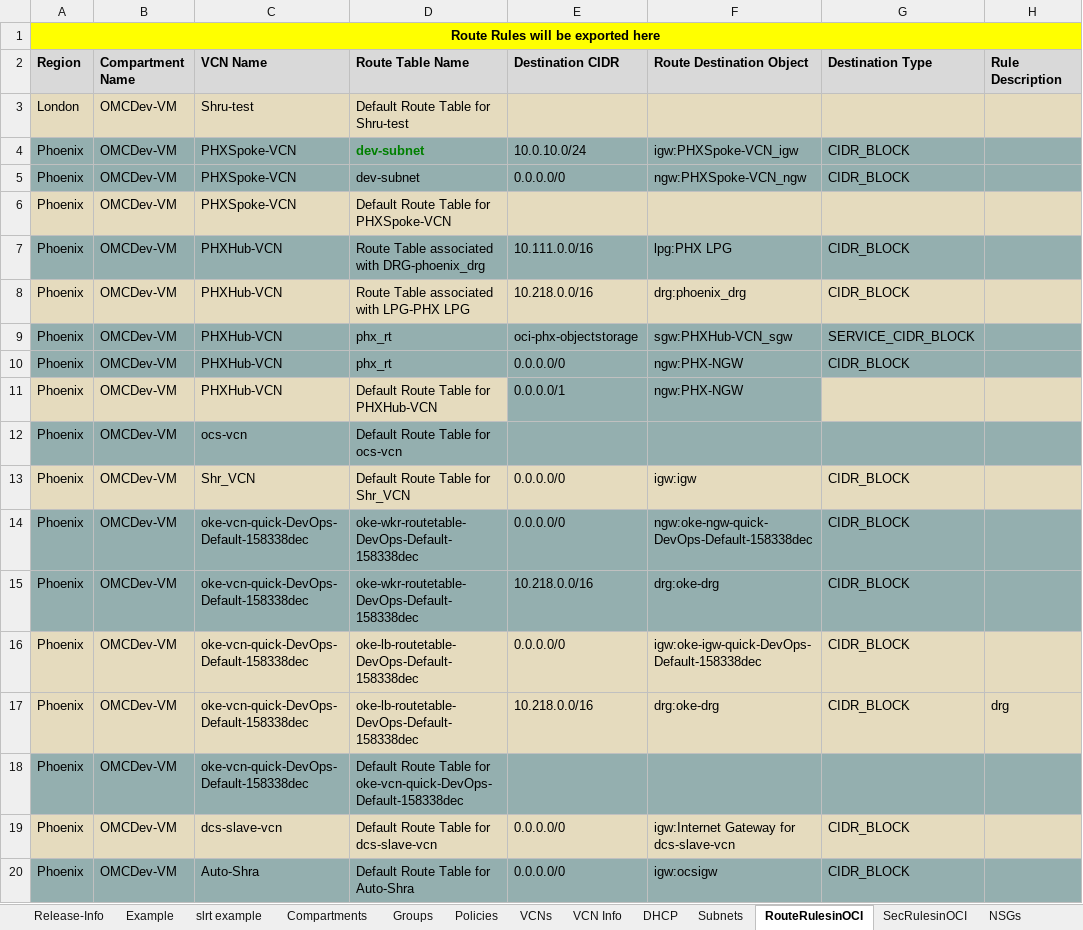
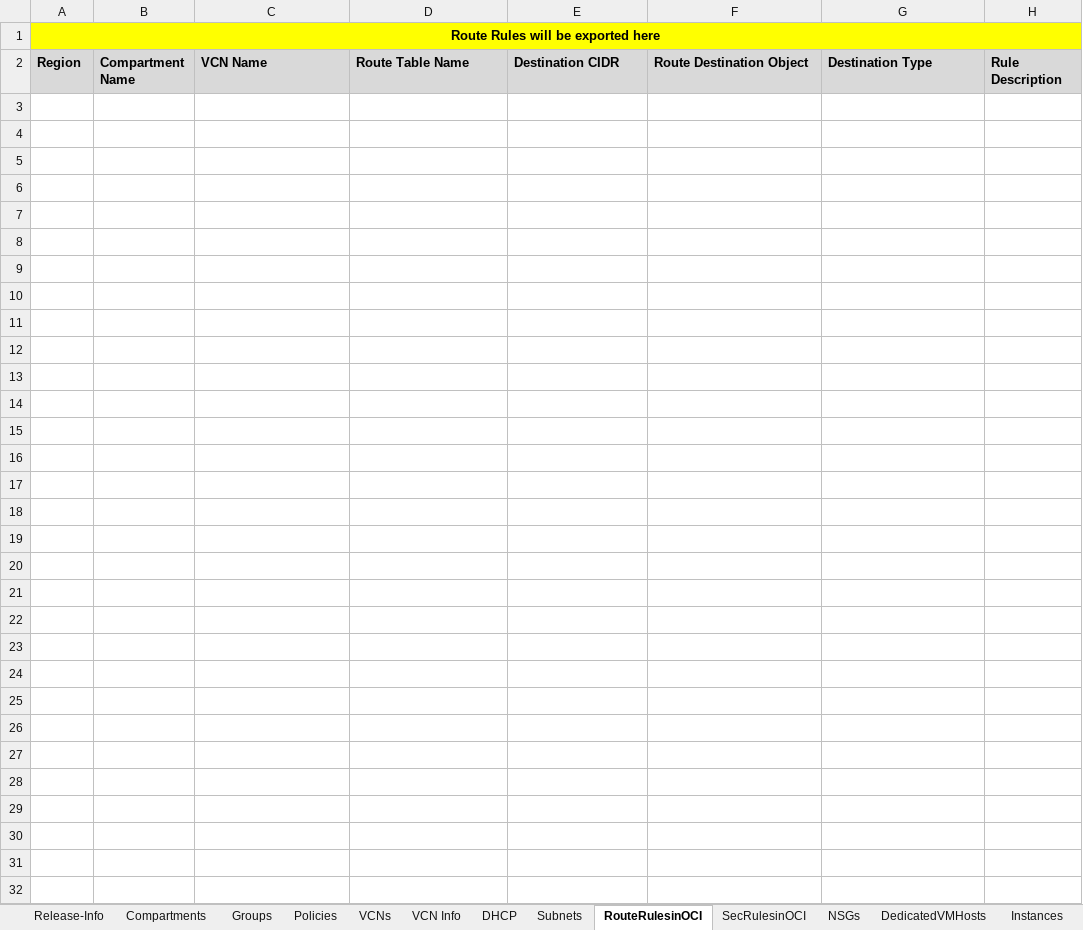
Before and after one commit to oracle-devrel/cd3-automation-toolkit, an Excel workbook: oci_tenancy/SetUpOCI_Via_TF/example/CD3-template.xlsx, sheet RouteRulesinOCI, drawn as a sheet; values as stored, in another font and other column widths than the file's, no borders; the diff names each change by its address in the sheet, - before the commit and + after, or states it on an @@ line.

```diff
--- a/oci_tenancy/SetUpOCI_Via_TF/example/CD3-template.xlsx (sheet RouteRulesinOCI)
+++ b/oci_tenancy/SetUpOCI_Via_TF/example/CD3-template.xlsx (sheet RouteRulesinOCI)
-sheet tab: Example
-sheet tab: slrt example
-row 3: London | OMCDev-VM | Shru-test | Default Route Table for Shru-test
-row 4: Phoenix | OMCDev-VM | PHXSpoke-VCN | dev-subnet | 10.0.10.0/24 | igw:PHXSpoke-VCN_igw | CIDR_BLOCK
-row 5: Phoenix | OMCDev-VM | PHXSpoke-VCN | dev-subnet | 0.0.0.0/0 | ngw:PHXSpoke-VCN_ngw | CIDR_BLOCK
-row 6: Phoenix | OMCDev-VM | PHXSpoke-VCN | Default Route Table for PHXSpoke-VCN
-row 7: Phoenix | OMCDev-VM | PHXHub-VCN | Route Table associated with DRG-phoenix_drg | 10.111.0.0/16 | lpg:PHX LPG | CIDR_BLOCK
-row 8: Phoenix | OMCDev-VM | PHXHub-VCN | Route Table associated with LPG-PHX LPG | 10.218.0.0/16 | drg:phoenix_drg | CIDR_BLOCK
-row 9: Phoenix | OMCDev-VM | PHXHub-VCN | phx_rt | oci-phx-objectstorage | sgw:PHXHub-VCN_sgw | SERVICE_CIDR_BLOCK
-row 10: Phoenix | OMCDev-VM | PHXHub-VCN | phx_rt | 0.0.0.0/0 | ngw:PHX-NGW | CIDR_BLOCK
-row 11: Phoenix | OMCDev-VM | PHXHub-VCN | Default Route Table for PHXHub-VCN | 0.0.0.0/1 | ngw:PHX-NGW
-row 12: Phoenix | OMCDev-VM | ocs-vcn | Default Route Table for ocs-vcn
-row 13: Phoenix | OMCDev-VM | Shr_VCN | Default Route Table for Shr_VCN | 0.0.0.0/0 | igw:igw | CIDR_BLOCK
-row 14: Phoenix | OMCDev-VM | oke-vcn-quick-DevOps-Default-158338dec | oke-wkr-routetable-DevOps-Default-158338dec | 0.0.0.0/0 | ngw:oke-ngw-quick-DevOps-Default-158338dec | CIDR_BLOCK
-row 15: Phoenix | OMCDev-VM | oke-vcn-quick-DevOps-Default-158338dec | oke-wkr-routetable-DevOps-Default-158338dec | 10.218.0.0/16 | drg:oke-drg | CIDR_BLOCK
-row 16: Phoenix | OMCDev-VM | oke-vcn-quick-DevOps-Default-158338dec | oke-lb-routetable-DevOps-Default-158338dec | 0.0.0.0/0 | igw:oke-igw-quick-DevOps-Default-158338dec | CIDR_BLOCK
-row 17: Phoenix | OMCDev-VM | oke-vcn-quick-DevOps-Default-158338dec | oke-lb-routetable-DevOps-Default-158338dec | 10.218.0.0/16 | drg:oke-drg | CIDR_BLOCK | drg
-row 18: Phoenix | OMCDev-VM | oke-vcn-quick-DevOps-Default-158338dec | Default Route Table for oke-vcn-quick-DevOps-Default-158338dec
-row 19: Phoenix | OMCDev-VM | dcs-slave-vcn | Default Route Table for dcs-slave-vcn | 0.0.0.0/0 | igw:Internet Gateway for dcs-slave-vcn | CIDR_BLOCK
-row 20: Phoenix | OMCDev-VM | Auto-Shra | Default Route Table for Auto-Shra | 0.0.0.0/0 | igw:ocsigw | CIDR_BLOCK
```
Also changed, not shown: sheet SecRulesinOCI, sheet Instances, sheet BackendSet-BackendServer, sheet LB-Hostname-Certs, sheet FSS, sheet BlockVols, 14 more sheets, 3 other files.
